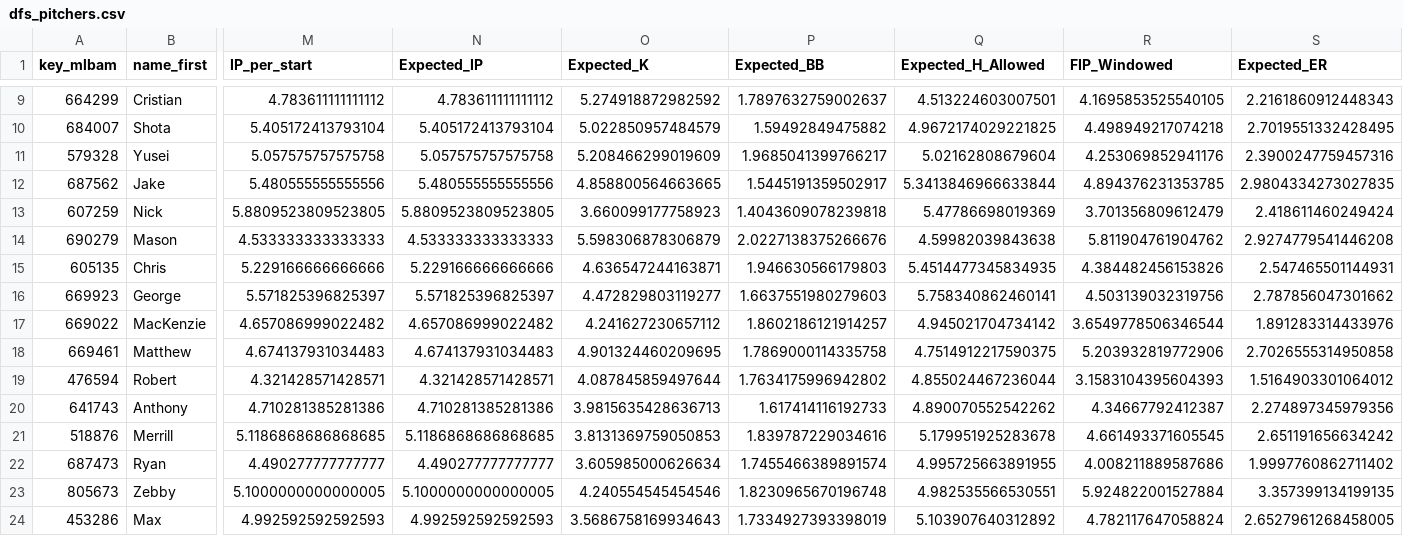
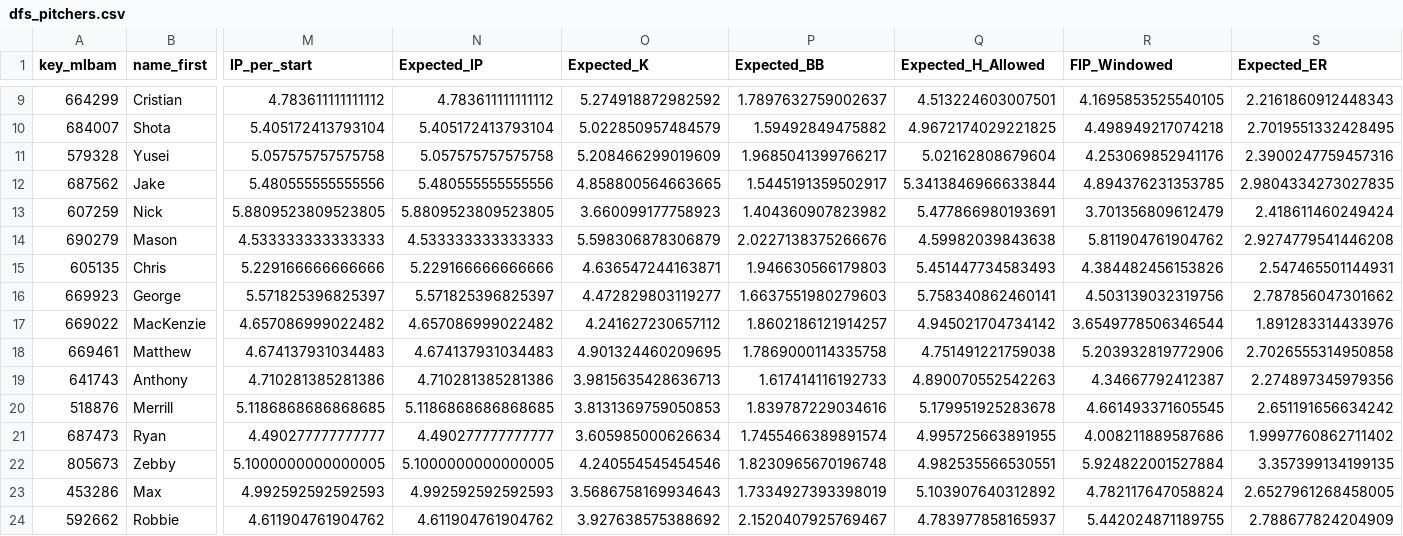
Before and after one commit to JMerchen/mlb_metrics, a CSV file: docs/data/dfs_pitchers.csv, drawn as a sheet; only a part is shown, gaps mark what is left out; the shorter side is filled out with more unchanged rows; removed rows and columns are numbered as before the commit, all else as after; rows hold the shown columns only; the diff names each change by its address in the sheet, - before the commit and + after, or states it on an @@ line.

```diff
--- a/docs/data/dfs_pitchers.csv
+++ b/docs/data/dfs_pitchers.csv
-P13 (Expected_BB): 1.4043609078239818
+P13 (Expected_BB): 1.404360907823982
-Q13 (Expected_H_Allowed): 5.47786698019369
+Q13 (Expected_H_Allowed): 5.477866980193691
-Q15 (Expected_H_Allowed): 5.4514477345834935
+Q15 (Expected_H_Allowed): 5.451447734583493
-Q18 (Expected_H_Allowed): 4.7514912217590375
+Q18 (Expected_H_Allowed): 4.751491221759038
-row 19: 476594 | Robert | 4.321428571428571 | 4.321428571428571 | 4.087845859497644 | 1.7634175996942802 | 4.855024467236044 | 3.1583104395604393 | 1.5164903301064012
-Q19 (Expected_H_Allowed): 4.890070552542262
+Q19 (Expected_H_Allowed): 4.890070552542263
```
Also changed, not shown: data/predictions/game_predictions.csv, docs/data/dfs_hitters.csv, 10 other files.
